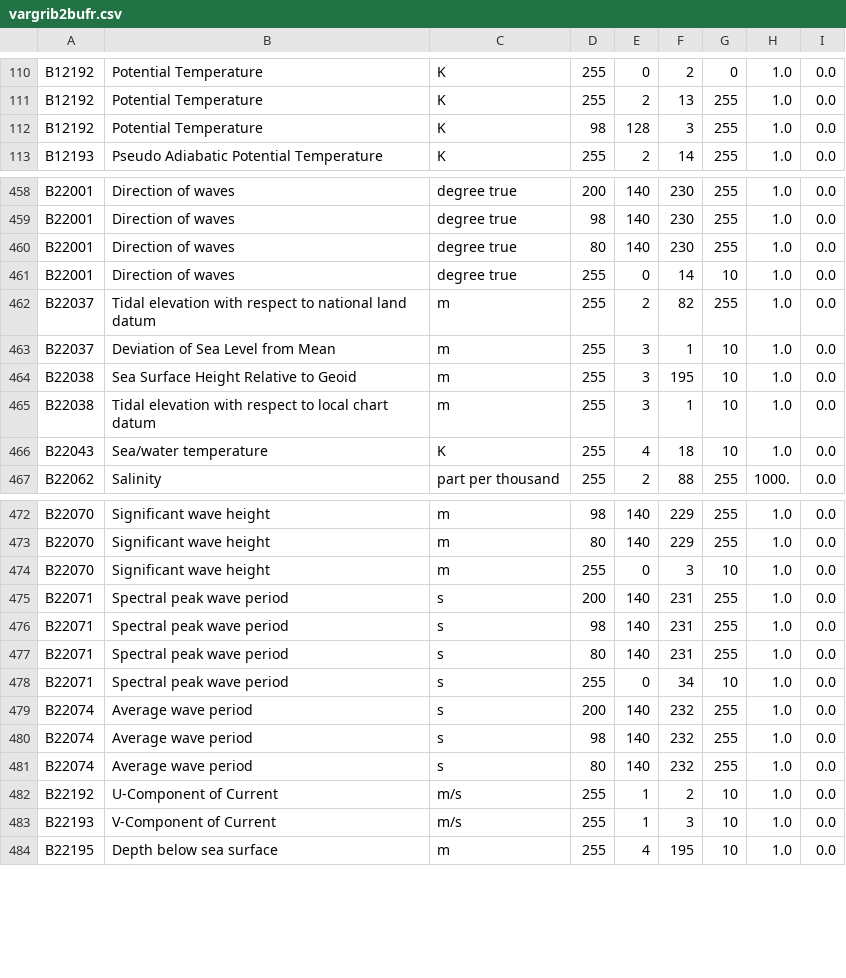
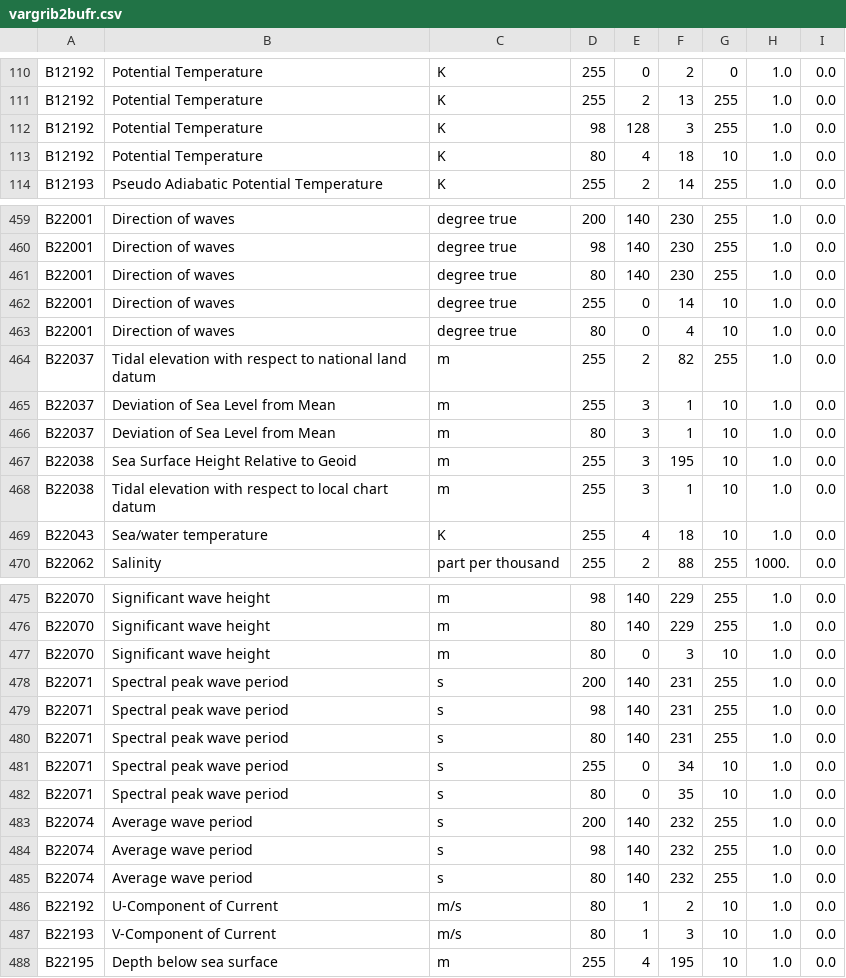
Before and after one commit to ARPA-SIMC/libsim, a CSV file: data/vargrib2bufr.csv, drawn as a sheet; only a part is shown, gaps mark what is left out.

Commit message:
Update vargrib2bufr.csv

```diff
--- a/data/vargrib2bufr.csv
+++ b/data/vargrib2bufr.csv
@@ -112,2 +112,3 @@ B12192,Potential Temperature,K,255,2,13,255,1.0,0.0
 B12192,Potential Temperature,K,98,128,3,255,1.0,0.0
+B12192,Potential Temperature,K,80,4,18,10,1.0,0.0
 B12193,Pseudo Adiabatic Potential Temperature,K,255,2,14,255,1.0,0.0
@@ -461,4 +462,6 @@ B22001,Direction of waves,degree true,80,140,230,255,1.0,0.0
 B22001,Direction of waves,degree true,255,0,14,10,1.0,0.0
+B22001,Direction of waves,degree true,80,0,4,10,1.0,0.0
 B22037,Tidal elevation with respect to national land datum,m,255,2,82,255,1.0,0.0
 B22037,Deviation of Sea Level from Mean,m,255,3,1,10,1.0,0.0
+B22037,Deviation of Sea Level from Mean,m,80,3,1,10,1.0,0.0
 B22038,Sea Surface Height Relative to Geoid,m,255,3,195,10,1.0,0.0
@@ -473,3 +476,3 @@ B22070,Significant wave height,m,98,140,229,255,1.0,0.0
 B22070,Significant wave height,m,80,140,229,255,1.0,0.0
-B22070,Significant wave height,m,255,0,3,10,1.0,0.0
+B22070,Significant wave height,m,80,0,3,10,1.0,0.0
 B22071,Spectral peak wave period,s,200,140,231,255,1.0,0.0
@@ -478,2 +481,3 @@ B22071,Spectral peak wave period,s,80,140,231,255,1.0,0.0
 B22071,Spectral peak wave period,s,255,0,34,10,1.0,0.0
+B22071,Spectral peak wave period,s,80,0,35,10,1.0,0.0
 B22074,Average wave period,s,200,140,232,255,1.0,0.0
@@ -481,4 +485,4 @@ B22074,Average wave period,s,98,140,232,255,1.0,0.0
 B22074,Average wave period,s,80,140,232,255,1.0,0.0
-B22192,U-Component of Current,m/s,255,1,2,10,1.0,0.0
-B22193,V-Component of Current,m/s,255,1,3,10,1.0,0.0
+B22192,U-Component of Current,m/s,80,1,2,10,1.0,0.0
+B22193,V-Component of Current,m/s,80,1,3,10,1.0,0.0
 B22195,Depth below sea surface,m,255,4,195,10,1.0,0.0
```
